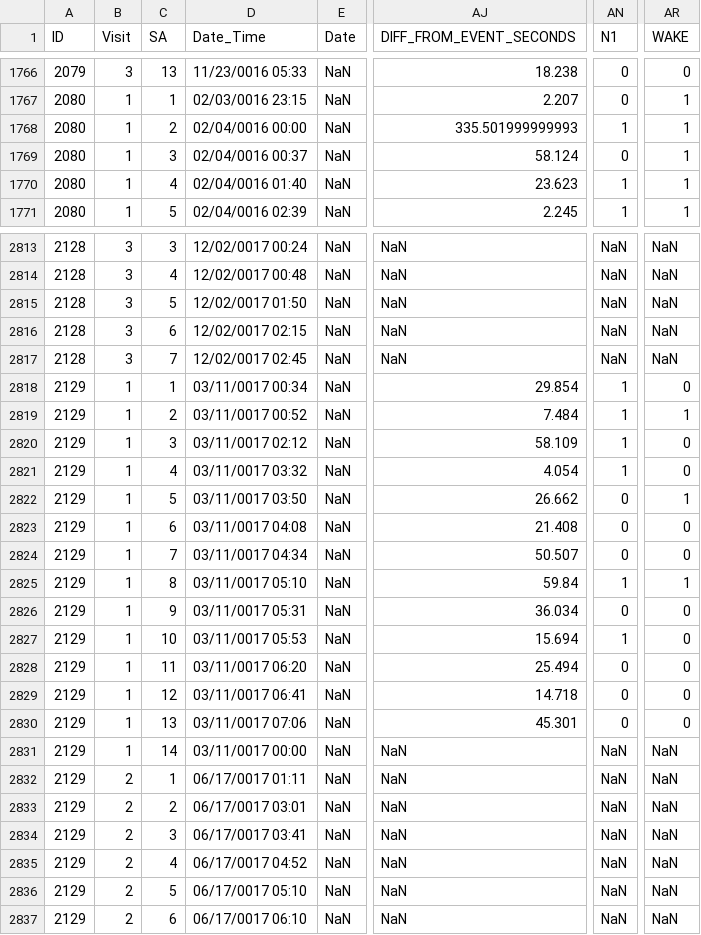
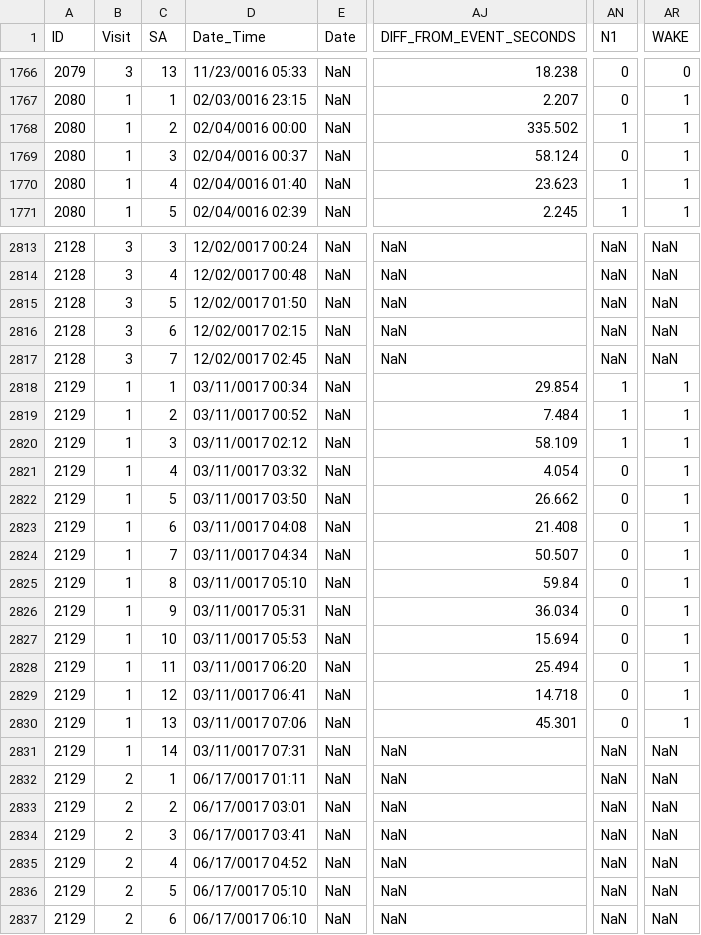
Before and after one commit to tvanasse/cleaning-sa, a CSV file: NCCAM3_06_SADreamReports_10-20-18.csv, drawn as a sheet; only a part is shown, gaps mark what is left out; the diff names each change by its address in the sheet, - before the commit and + after, or states it on an @@ line.

```diff
--- a/NCCAM3_06_SADreamReports_10-20-18.csv
+++ b/NCCAM3_06_SADreamReports_10-20-18.csv
-AJ1768 (DIFF_FROM_EVENT_SECONDS): 335.501999999993
+AJ1768 (DIFF_FROM_EVENT_SECONDS): 335.502
-AR2818 (WAKE): 0
+AR2818 (WAKE): 1
-AR2820:AR2821 (WAKE): 0
+AR2820:AR2821 (WAKE): 1
-AN2821 (N1): 1
+AN2821 (N1): 0
-AR2823:AR2824 (WAKE): 0
+AR2823:AR2824 (WAKE): 1
-AN2825 (N1): 1
+AN2825 (N1): 0
-AR2826:AR2830 (WAKE): 0
+AR2826:AR2830 (WAKE): 1
-AN2827 (N1): 1
+AN2827 (N1): 0
-D2831 (Date_Time): 03/11/0017 00:00
+D2831 (Date_Time): 03/11/0017 07:31
```
Also changed, not shown: 3 other files.
